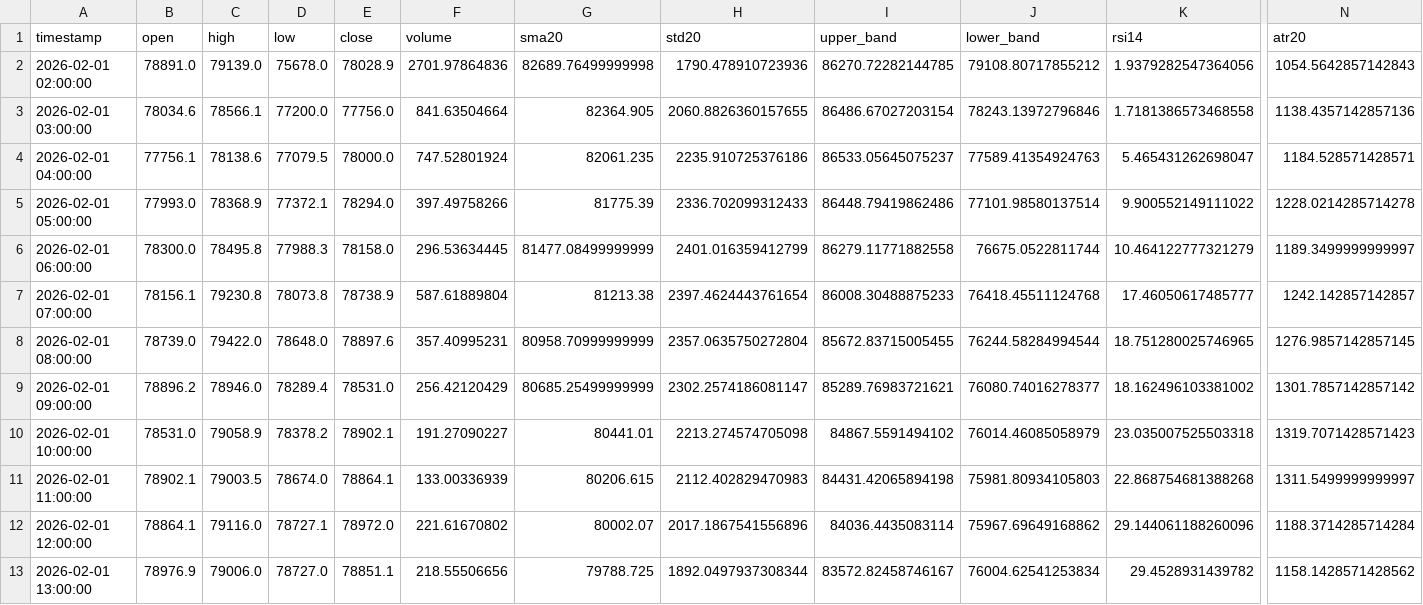
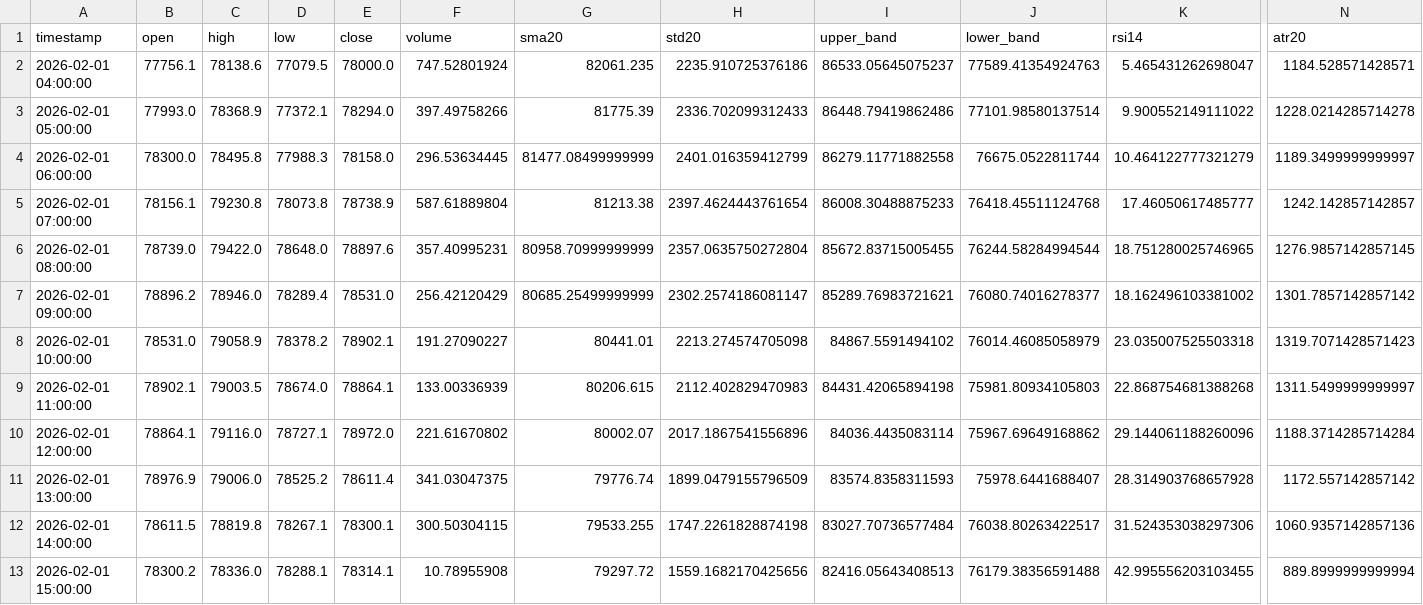
Before and after one commit to ha0zh/btc-db-v3, a CSV file: backtest_results/indicators.csv, drawn as a sheet; only a part is shown, gaps mark what is left out; removed rows and columns are numbered as before the commit, all else as after; rows hold the shown columns only; the diff names each change by its address in the sheet, - before the commit and + after, or states it on an @@ line.

```diff
--- a/backtest_results/indicators.csv
+++ b/backtest_results/indicators.csv
-row 2: 2026-02-01 02:00:00 | 78891.0 | 79139.0 | 75678.0 | 78028.9 | 2701.97864836 | 82689.76499999998 | 1790.478910723936 | 86270.72282144785 | 79108.80717855212 | 1.9379282547364056 | 1054.5642857142843
-row 3: 2026-02-01 03:00:00 | 78034.6 | 78566.1 | 77200.0 | 77756.0 | 841.63504664 | 82364.905 | 2060.8826360157655 | 86486.67027203154 | 78243.13972796846 | 1.7181386573468558 | 1138.4357142857136
-D11 (low): 78727.0
+D11 (low): 78525.2
-E11 (close): 78851.1
+E11 (close): 78611.4
-F11 (volume): 218.55506656
+F11 (volume): 341.03047375
-G11 (sma20): 79788.725
+G11 (sma20): 79776.74
-H11 (std20): 1892.0497937308344
+H11 (std20): 1899.0479155796509
-I11 (upper_band): 83572.82458746167
+I11 (upper_band): 83574.8358311593
-J11 (lower_band): 76004.62541253834
+J11 (lower_band): 75978.6441688407
-K11 (rsi14): 29.4528931439782
+K11 (rsi14): 28.314903768657928
-N11 (atr20): 1158.1428571428562
+N11 (atr20): 1172.557142857142
+row 12: 2026-02-01 14:00:00 | 78611.5 | 78819.8 | 78267.1 | 78300.1 | 300.50304115 | 79533.255 | 1747.2261828874198 | 83027.70736577484 | 76038.80263422517 | 31.524353038297306 | 1060.9357142857136
+row 13: 2026-02-01 15:00:00 | 78300.2 | 78336.0 | 78288.1 | 78314.1 | 10.78955908 | 79297.72 | 1559.1682170425656 | 82416.05643408513 | 76179.38356591488 | 42.995556203103455 | 889.8999999999994
```
Also changed, not shown: backtest_results/conditions.csv, 3 other files.
